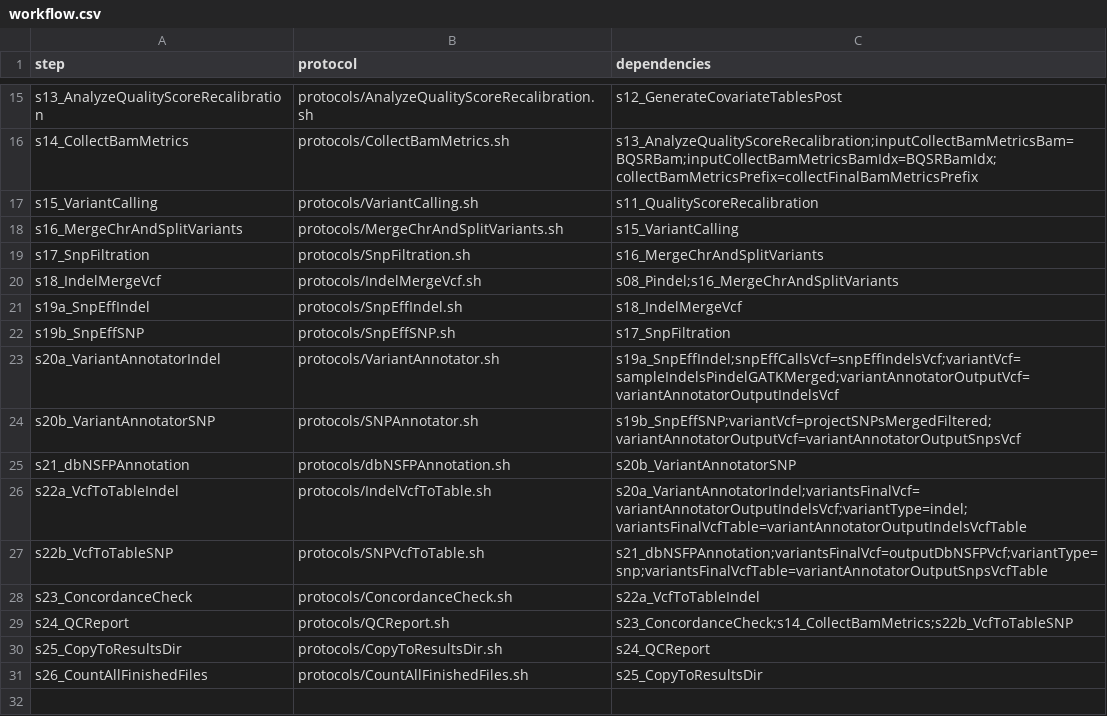
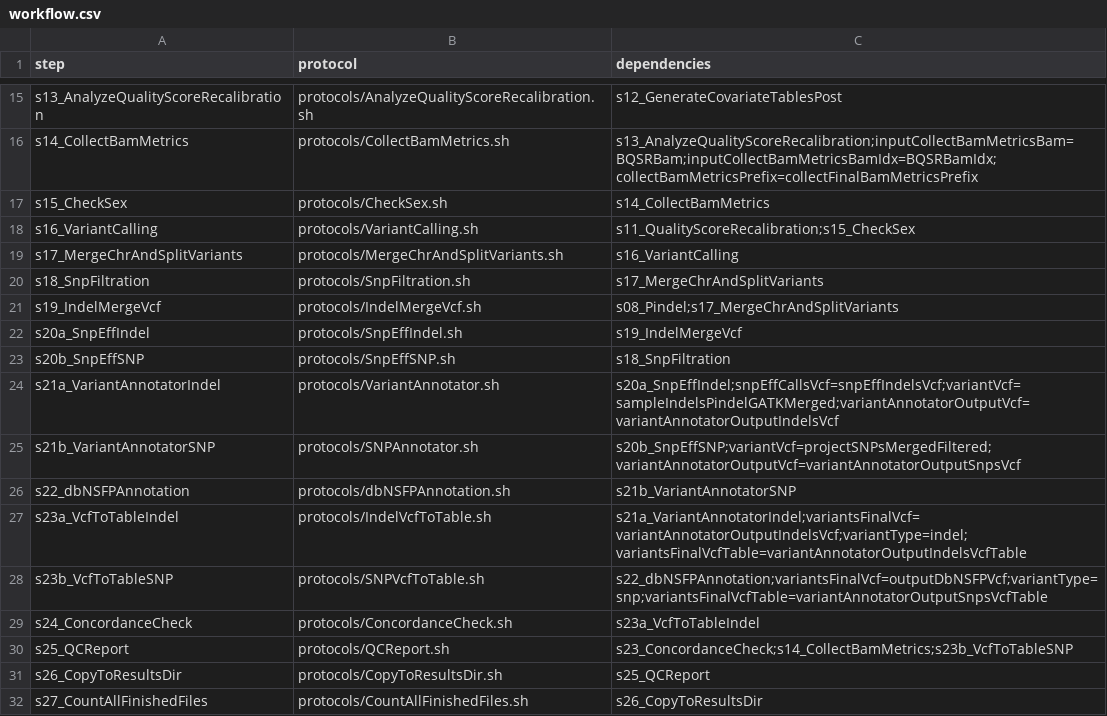
Before and after one commit to molgenis/molgenis-pipelines, a CSV file: compute5/NGS_5GPM-2.1/workflow.csv, drawn as a sheet; only a part is shown, gaps mark what is left out.

```diff
--- a/compute5/NGS_5GPM-2.1/workflow.csv
+++ b/compute5/NGS_5GPM-2.1/workflow.csv
@@ -16,16 +16,17 @@ s13_AnalyzeQualityScoreRecalibration,protocols/AnalyzeQualityScoreRecalibration.
 s14_CollectBamMetrics,protocols/CollectBamMetrics.sh,s13_AnalyzeQualityScoreRecalibration;inputCollectBamMetricsBam=BQSRBam;inputCollectBamMetricsBamIdx=BQSRBamIdx;collectBamMetricsPrefix=collectFinalBamMetricsPrefix
-s15_VariantCalling,protocols/VariantCalling.sh,s11_QualityScoreRecalibration
-s16_MergeChrAndSplitVariants,protocols/MergeChrAndSplitVariants.sh,s15_VariantCalling
-s17_SnpFiltration,protocols/SnpFiltration.sh,s16_MergeChrAndSplitVariants
-s18_IndelMergeVcf,protocols/IndelMergeVcf.sh,s08_Pindel;s16_MergeChrAndSplitVariants
-s19a_SnpEffIndel,protocols/SnpEffIndel.sh,s18_IndelMergeVcf
-s19b_SnpEffSNP,protocols/SnpEffSNP.sh,s17_SnpFiltration
-s20a_VariantAnnotatorIndel,protocols/VariantAnnotator.sh,s19a_SnpEffIndel;snpEffCallsVcf=snpEffIndelsVcf;variantVcf=sampleIndelsPindelGATKMerged;variantAnnotatorOutputVcf=variantAnnotatorOutputIndelsVcf
-s20b_VariantAnnotatorSNP,protocols/SNPAnnotator.sh,s19b_SnpEffSNP;variantVcf=projectSNPsMergedFiltered;variantAnnotatorOutputVcf=variantAnnotatorOutputSnpsVcf
-s21_dbNSFPAnnotation,protocols/dbNSFPAnnotation.sh,s20b_VariantAnnotatorSNP
-s22a_VcfToTableIndel,protocols/IndelVcfToTable.sh,s20a_VariantAnnotatorIndel;variantsFinalVcf=variantAnnotatorOutputIndelsVcf;variantType=indel;variantsFinalVcfTable=variantAnnotatorOutputIndelsVcfTable
-s22b_VcfToTableSNP,protocols/SNPVcfToTable.sh,s21_dbNSFPAnnotation;variantsFinalVcf=outputDbNSFPVcf;variantType=snp;variantsFinalVcfTable=variantAnnotatorOutputSnpsVcfTable
-s23_ConcordanceCheck,protocols/ConcordanceCheck.sh,s22a_VcfToTableIndel
-s24_QCReport,protocols/QCReport.sh,s23_ConcordanceCheck;s14_CollectBamMetrics;s22b_VcfToTableSNP
-s25_CopyToResultsDir,protocols/CopyToResultsDir.sh,s24_QCReport
-s26_CountAllFinishedFiles,protocols/CountAllFinishedFiles.sh,s25_CopyToResultsDir
+s15_CheckSex,protocols/CheckSex.sh,s14_CollectBamMetrics
+s16_VariantCalling,protocols/VariantCalling.sh,s11_QualityScoreRecalibration;s15_CheckSex
+s17_MergeChrAndSplitVariants,protocols/MergeChrAndSplitVariants.sh,s16_VariantCalling
+s18_SnpFiltration,protocols/SnpFiltration.sh,s17_MergeChrAndSplitVariants
+s19_IndelMergeVcf,protocols/IndelMergeVcf.sh,s08_Pindel;s17_MergeChrAndSplitVariants
+s20a_SnpEffIndel,protocols/SnpEffIndel.sh,s19_IndelMergeVcf
+s20b_SnpEffSNP,protocols/SnpEffSNP.sh,s18_SnpFiltration
+s21a_VariantAnnotatorIndel,protocols/VariantAnnotator.sh,s20a_SnpEffIndel;snpEffCallsVcf=snpEffIndelsVcf;variantVcf=sampleIndelsPindelGATKMerged;variantAnnotatorOutputVcf=variantAnnotatorOutputIndelsVcf
+s21b_VariantAnnotatorSNP,protocols/SNPAnnotator.sh,s20b_SnpEffSNP;variantVcf=projectSNPsMergedFiltered;variantAnnotatorOutputVcf=variantAnnotatorOutputSnpsVcf
+s22_dbNSFPAnnotation,protocols/dbNSFPAnnotation.sh,s21b_VariantAnnotatorSNP
+s23a_VcfToTableIndel,protocols/IndelVcfToTable.sh,s21a_VariantAnnotatorIndel;variantsFinalVcf=variantAnnotatorOutputIndelsVcf;variantType=indel;variantsFinalVcfTable=variantAnnotatorOutputIndelsVcfTable
+s23b_VcfToTableSNP,protocols/SNPVcfToTable.sh,s22_dbNSFPAnnotation;variantsFinalVcf=outputDbNSFPVcf;variantType=snp;variantsFinalVcfTable=variantAnnotatorOutputSnpsVcfTable
+s24_ConcordanceCheck,protocols/ConcordanceCheck.sh,s23a_VcfToTableIndel
+s25_QCReport,protocols/QCReport.sh,s23_ConcordanceCheck;s14_CollectBamMetrics;s23b_VcfToTableSNP
+s26_CopyToResultsDir,protocols/CopyToResultsDir.sh,s25_QCReport
+s27_CountAllFinishedFiles,protocols/CountAllFinishedFiles.sh,s26_CopyToResultsDir
```
Also changed, not shown: compute5/NGS_5GPM-2.1/parameters.csv, 2 other files.
